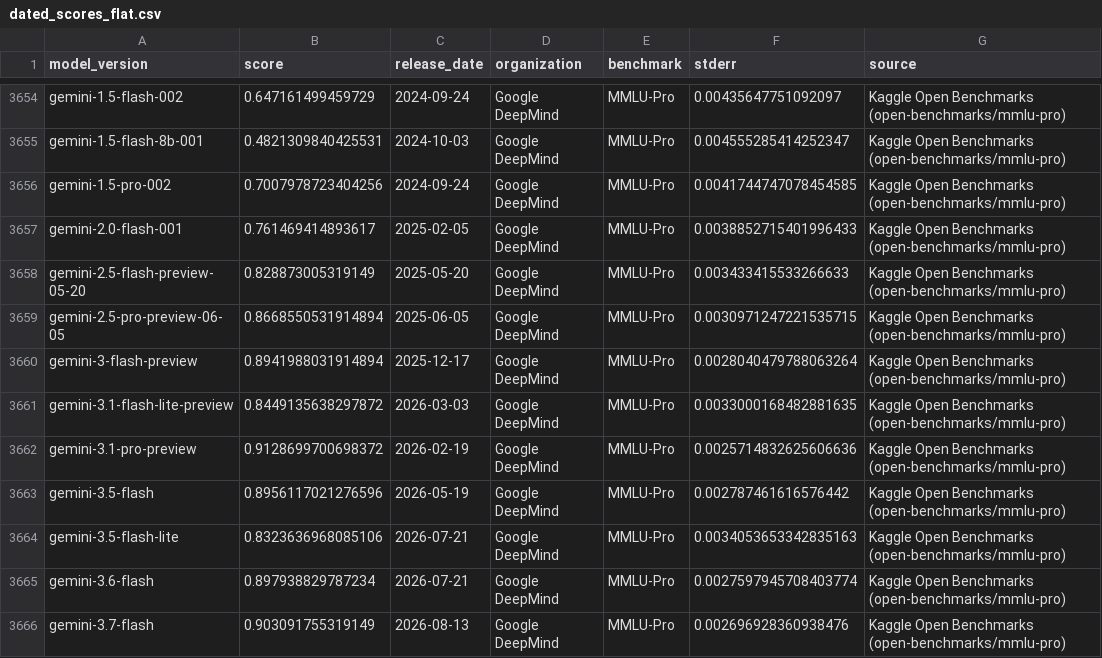
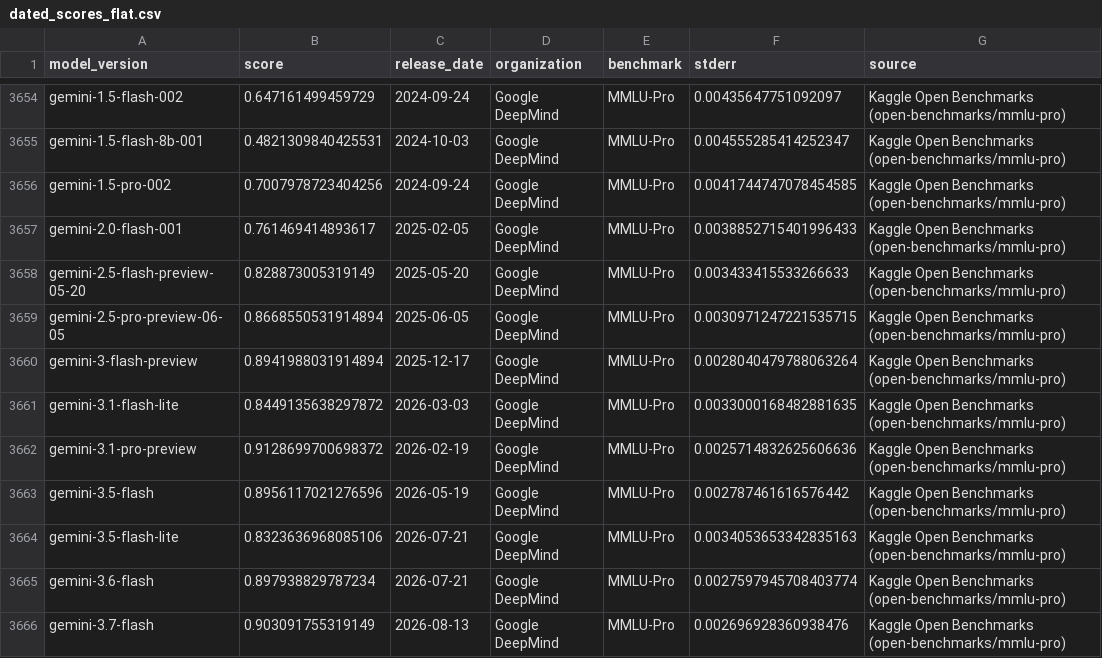
Before and after one commit to General-Purpose-AI-Policy-Lab/benchmark-forecasting, a CSV file: 0_input/dated_scores_flat.csv, drawn as a sheet; only a part is shown, gaps mark what is left out; the diff covers the shown part only; the diff names each change by its address in the sheet, - before the commit and + after, or states it on an @@ line.

```diff
--- a/0_input/dated_scores_flat.csv
+++ b/0_input/dated_scores_flat.csv
-A3661 (model_version): gemini-3.1-flash-lite-preview
+A3661 (model_version): gemini-3.1-flash-lite
```
Also changed, not shown: 2 added rows, 3 removed rows, 1 moved row and 6 edited cells elsewhere in this file, 2 other files.
